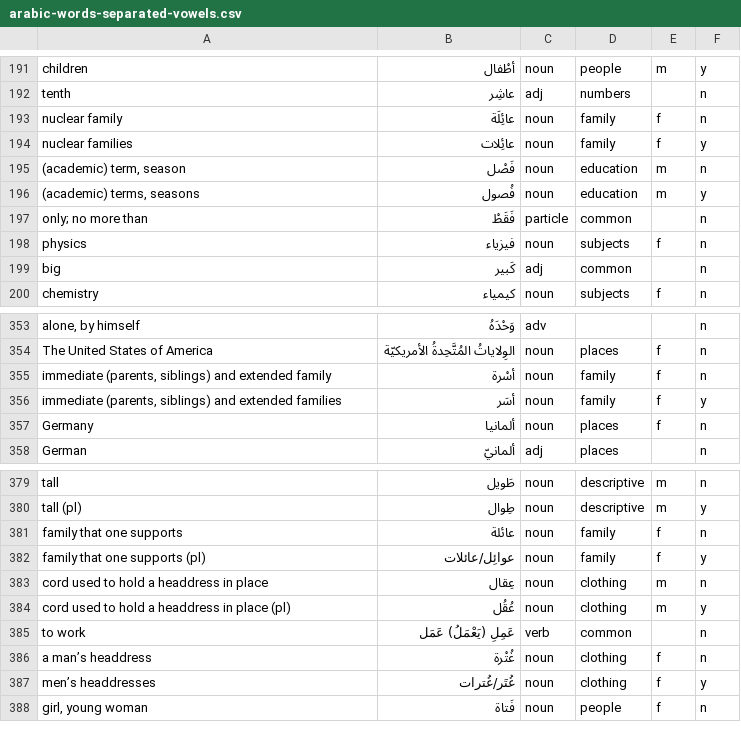
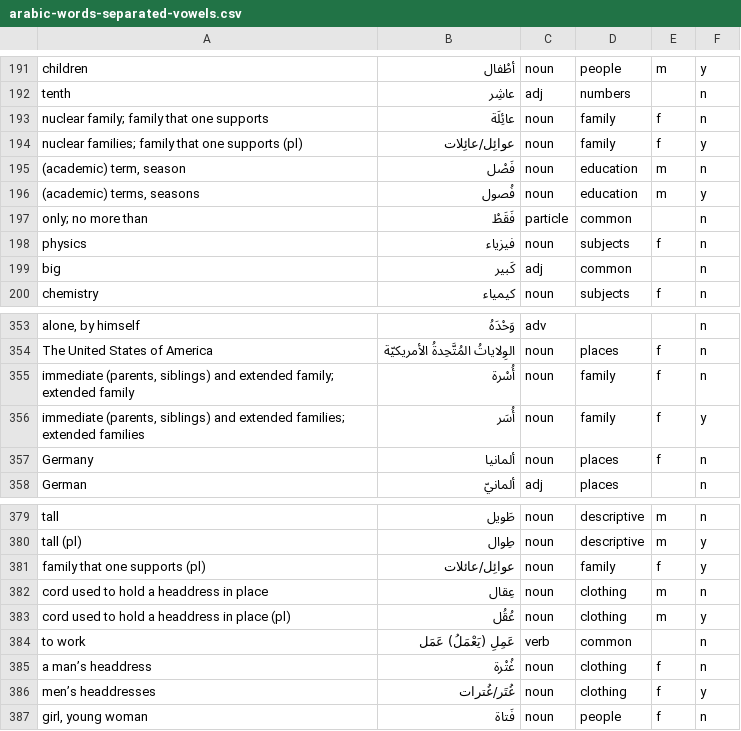
Before and after one commit to bmaupin/android-arabic-flashcards, a CSV file: support/scripts/arabic-words-separated-vowels.csv, drawn as a sheet; only a part is shown, gaps mark what is left out.

Commit message:
fix duplicate: family (193(5)-381(10))

```diff
--- a/support/scripts/arabic-words-separated-vowels.csv
+++ b/support/scripts/arabic-words-separated-vowels.csv
@@ -192,4 +192,4 @@ children|أطْفال|noun|people|m|y
 tenth|عاشِر|adj|numbers||n
-nuclear family|عائِلَة|noun|family|f|n
-nuclear families|عائِلات|noun|family|f|y
+nuclear family; family that one supports|عائِلَة|noun|family|f|n
+nuclear families; family that one supports (pl)|عوائِل/عائِلات|noun|family|f|y
 (academic) term, season|فَصْل|noun|education|m|n
@@ -354,4 +354,4 @@ alone, by himself|وَحْدَهُ|adv|||n
 The United States of America|الوِلاياتُ المُتَّحِدةُ الأمريكيّة|noun|places|f|n
-immediate (parents, siblings) and extended family|أسْرة|noun|family|f|n
-immediate (parents, siblings) and extended families|أسَر|noun|family|f|y
+immediate (parents, siblings) and extended family; extended family|أُسْرة|noun|family|f|n
+immediate (parents, siblings) and extended families; extended families|أُسَر|noun|family|f|y
 Germany|ألمانيا|noun|places|f|n
@@ -380,3 +380,2 @@ tall|طَويل|noun|descriptive|m|n
 tall (pl)|طِوال|noun|descriptive|m|y
-family that one supports|عائلة|noun|family|f|n
 family that one supports (pl)|عوائِل/عائلات|noun|family|f|y
```
Also changed, not shown: support/scripts/aws-chapters-new.csv, 1 other file.
